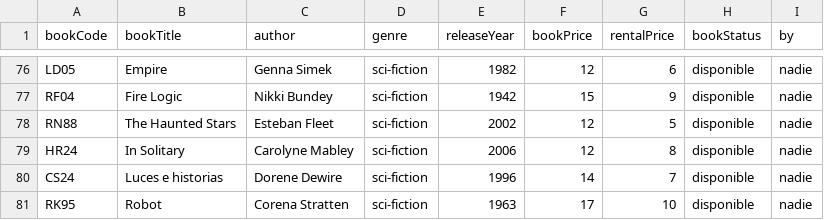
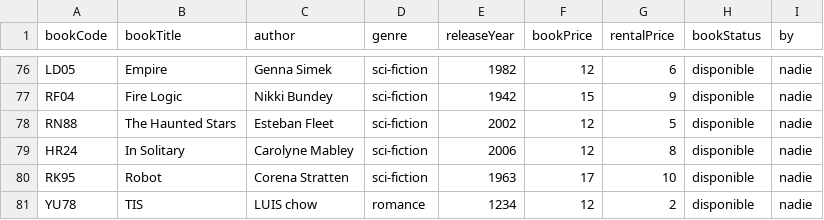
Before and after one commit to chiq-mari/proyectoBiblioteca, a CSV file: assets/booksData.csv, drawn as a sheet; only a part is shown, gaps mark what is left out.

```diff
--- a/assets/booksData.csv
+++ b/assets/booksData.csv
@@ -79,3 +79,3 @@ RN88,The Haunted Stars,Esteban Fleet,sci-fiction,2002,12,5,disponible,nadie
 HR24,In Solitary,Carolyne Mabley,sci-fiction,2006,12,8,disponible,nadie
-CS24,Luces e historias,Dorene Dewire,sci-fiction,1996,14,7,disponible,nadie
 RK95,Robot,Corena Stratten,sci-fiction,1963,17,10,disponible,nadie
+YU78,TIS,LUIS chow,romance,1234,12,2,disponible,nadie
```
Also changed, not shown: 2 other files.
